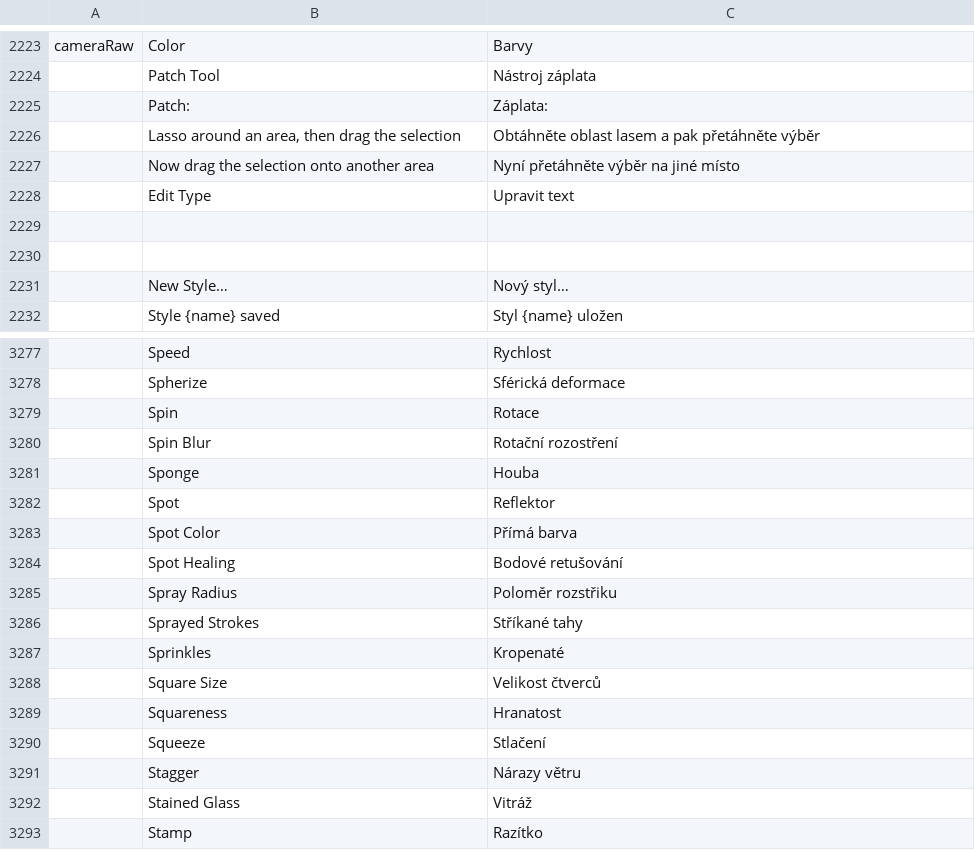
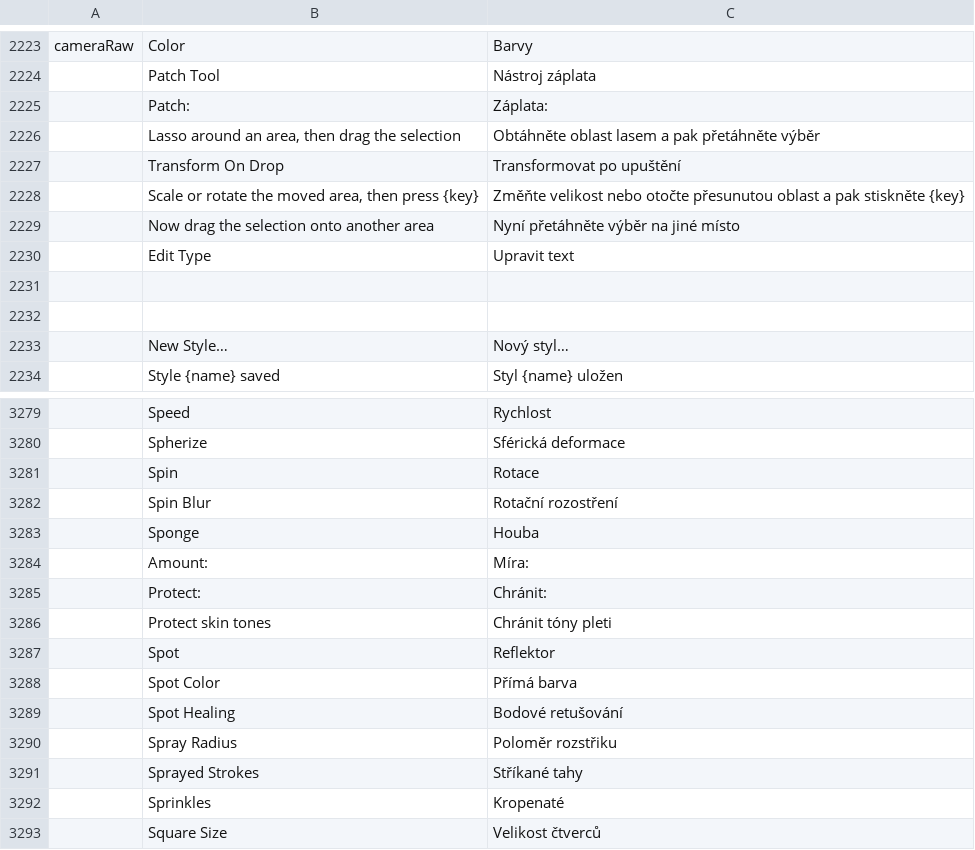
Before and after one commit to GabryelTenorio/photocraft, a TSV file: crates/ui-egui/src/i18n/cs.tsv, drawn as a sheet; only a part is shown, gaps mark what is left out; the shorter side is filled out with more unchanged rows; the diff names each change by its address in the sheet, - before the commit and + after, or states it on an @@ line.

Commit message:
fix(i18n): retain new Czech labels while resolving duplicate-key overlap

```diff
--- a/crates/ui-egui/src/i18n/cs.tsv
+++ b/crates/ui-egui/src/i18n/cs.tsv
+row 2227:  | Transform On Drop | Transformovat po upuštění
+row 2228:  | Scale or rotate the moved area, then press {key} | Změňte velikost nebo otočte přesunutou oblast a pak stiskněte {key}
+row 3284:  | Amount: | Míra:
+row 3285:  | Protect: | Chránit:
+row 3286:  | Protect skin tones | Chránit tóny pleti
```
